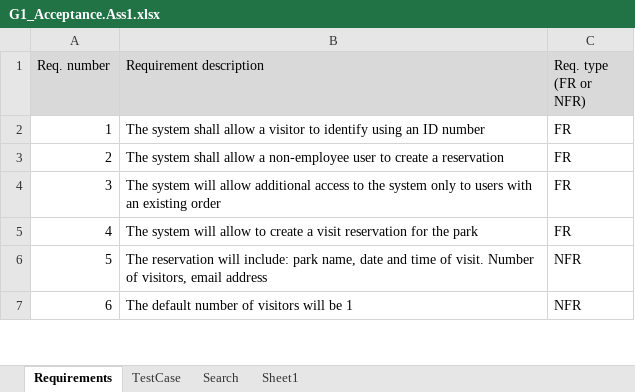
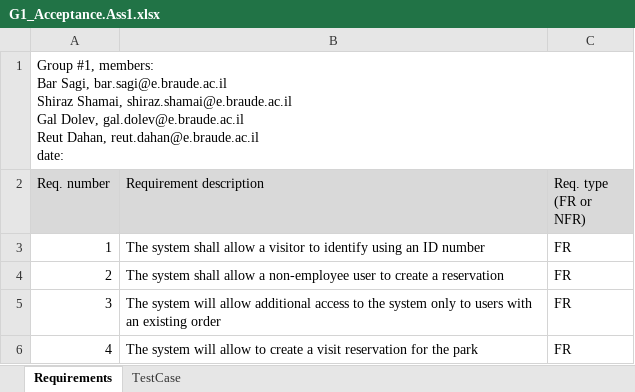
Before and after one commit to BarSagi/GoNature, an Excel workbook: G1_Acceptance.Ass1.xlsx, sheet Requirements, drawn as a sheet; only a part is shown; the shorter side is filled out with more unchanged rows; values as stored, in another font and other column widths than the file's, no borders; ↵ is a line break in a cell; the diff names each change by its address in the sheet, - before the commit and + after, or states it on an @@ line.

Commit message:
Add group info

```diff
--- a/G1_Acceptance.Ass1.xlsx (sheet Requirements)
+++ b/G1_Acceptance.Ass1.xlsx (sheet Requirements)
-sheet tab: Search
-sheet tab: Sheet1
+row 1: Group #1, members: ↵ Bar Sagi, bar.sagi@e.braude.ac.il ↵ Shiraz Shamai, shiraz.shamai@e.braude.ac.il ↵ Gal Dolev, gal.dolev@e.braude.ac.il ↵ Reut Dahan, reut.dahan@e.braude.ac.il ↵ date:
```
Also changed, not shown: sheet TestCase.
